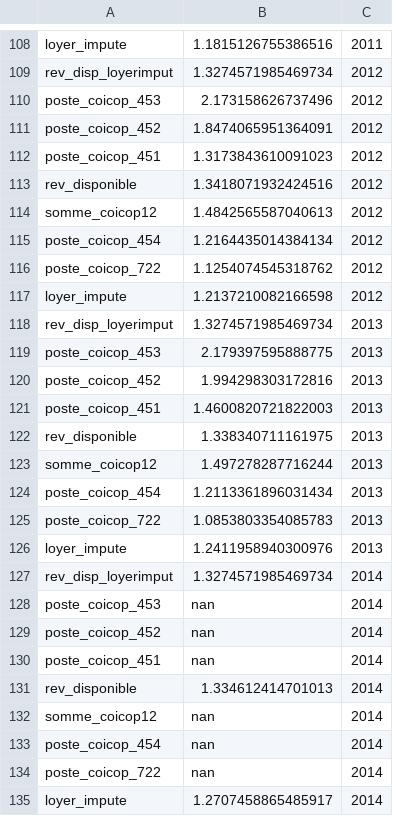
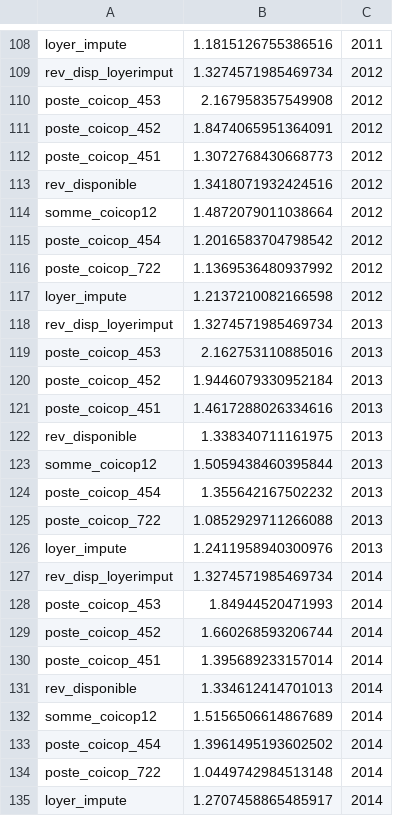
Before and after one commit to openfisca/openfisca-france-indirect-taxation, a CSV file: openfisca_france_indirect_taxation/assets/inflateurs/inflators_by_year_wip.csv, drawn as a sheet; only a part is shown, gaps mark what is left out.

Commit message:
Use CN data up to year 2014 and re-run inflators

```diff
--- a/openfisca_france_indirect_taxation/assets/inflateurs/inflators_by_year_wip.csv
+++ b/openfisca_france_indirect_taxation/assets/inflateurs/inflators_by_year_wip.csv
@@ -109,27 +109,27 @@ loyer_impute,1.1815126755386516,2011
 rev_disp_loyerimput,1.3274571985469734,2012
-poste_coicop_453,2.173158626737496,2012
+poste_coicop_453,2.167958357549908,2012
 poste_coicop_452,1.8474065951364091,2012
-poste_coicop_451,1.3173843610091023,2012
+poste_coicop_451,1.3072768430668773,2012
 rev_disponible,1.3418071932424516,2012
-somme_coicop12,1.4842565587040613,2012
-poste_coicop_454,1.2164435014384134,2012
-poste_coicop_722,1.1254074545318762,2012
+somme_coicop12,1.4872079011038664,2012
+poste_coicop_454,1.2016583704798542,2012
+poste_coicop_722,1.1369536480937992,2012
 loyer_impute,1.2137210082166598,2012
 rev_disp_loyerimput,1.3274571985469734,2013
-poste_coicop_453,2.179397595888775,2013
-poste_coicop_452,1.994298303172816,2013
-poste_coicop_451,1.4600820721822003,2013
+poste_coicop_453,2.162753110885016,2013
+poste_coicop_452,1.9446079330952184,2013
+poste_coicop_451,1.4617288026334616,2013
 rev_disponible,1.338340711161975,2013
-somme_coicop12,1.497278287716244,2013
-poste_coicop_454,1.2113361896031434,2013
-poste_coicop_722,1.0853803354085783,2013
+somme_coicop12,1.5059438460395844,2013
+poste_coicop_454,1.355642167502232,2013
+poste_coicop_722,1.0852929711266088,2013
 loyer_impute,1.2411958940300976,2013
 rev_disp_loyerimput,1.3274571985469734,2014
-poste_coicop_453,nan,2014
-poste_coicop_452,nan,2014
-poste_coicop_451,nan,2014
+poste_coicop_453,1.84944520471993,2014
+poste_coicop_452,1.660268593206744,2014
+poste_coicop_451,1.395689233157014,2014
 rev_disponible,1.334612414701013,2014
-somme_coicop12,nan,2014
-poste_coicop_454,nan,2014
-poste_coicop_722,nan,2014
+somme_coicop12,1.5156506614867689,2014
+poste_coicop_454,1.3961495193602502,2014
+poste_coicop_722,1.0449742984513148,2014
 loyer_impute,1.2707458865485917,2014
```
Also changed, not shown: 1 other file.
